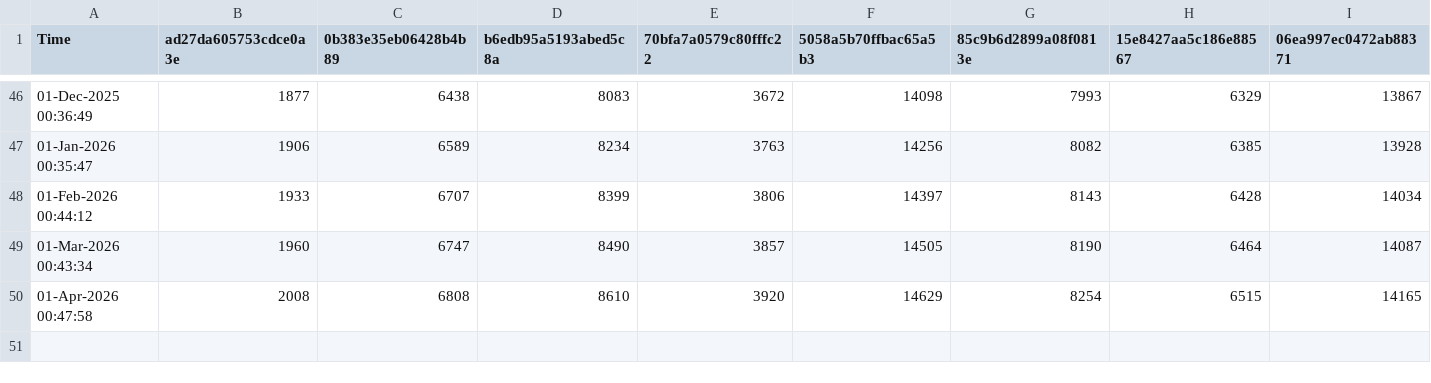
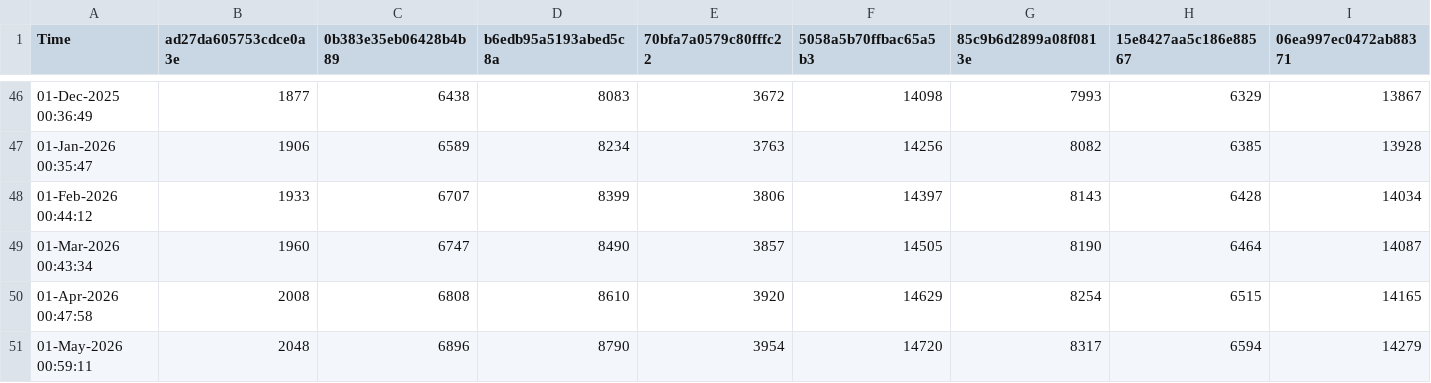
Before and after one commit to minoue-xx/qiita-track-page-view-counts-of-your-article, a CSV file: viewsHistory.csv, drawn as a sheet; only a part is shown, gaps mark what is left out; rows hold the shown columns only; the diff names each change by its address in the sheet, - before the commit and + after, or states it on an @@ line.

Commit message:
View count history Updated by github-actions

```diff
--- a/viewsHistory.csv
+++ b/viewsHistory.csv
+row 51: 01-May-2026 00:59:11 | 2048 | 6896 | 8790 | 3954 | 14720 | 8317 | 6594 | 14279
```
